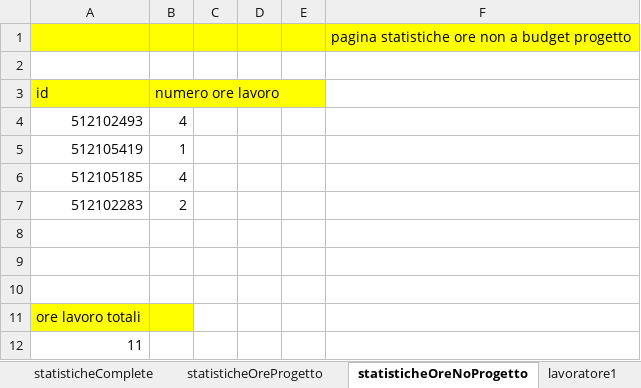
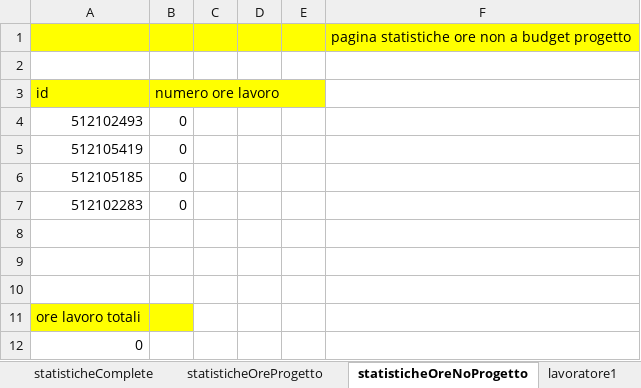
Before and after one commit to Yeshlol/TutoratoSmart, an Excel workbook: Desktop/TutoratoSmart/Fogli di Lavoro/NC_5_FdL_I.xlsx, sheet statisticheOreNoProgetto, drawn as a sheet; values as stored, in another font and other column widths than the file's, no borders; charts and pictures not drawn; the diff names each change by its address in the sheet, - before the commit and + after, or states it on an @@ line.

Commit message:
FoglioLavoro

```diff
--- a/Desktop/TutoratoSmart/Fogli di Lavoro/NC_5_FdL_I.xlsx (sheet statisticheOreNoProgetto)
+++ b/Desktop/TutoratoSmart/Fogli di Lavoro/NC_5_FdL_I.xlsx (sheet statisticheOreNoProgetto)
-B4 (numero ore lavoro): 4
+B4 (numero ore lavoro): 0
-B5 (numero ore lavoro): 1
+B5 (numero ore lavoro): 0
-B6 (numero ore lavoro): 4
+B6 (numero ore lavoro): 0
-B7 (numero ore lavoro): 2
+B7 (numero ore lavoro): 0
-A12 (id): 11
+A12 (id): 0
```
Also changed, not shown: sheet riassuntoOreProgetto, sheet riassuntoOreComplete, sheet riassuntoOreNoProgetto, sheet statisticheOreProgetto, sheet statisticheComplete, sheet info, 1 more sheet, formulas that keep their value, charts or pictures.
